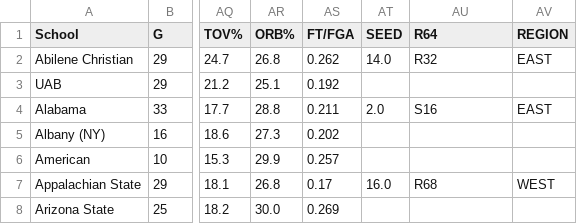
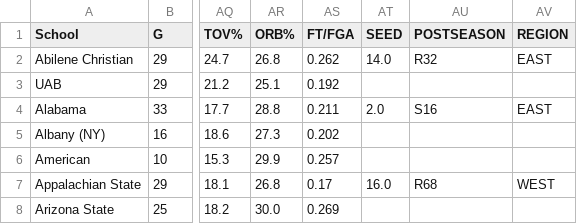
Before and after one commit to KarloBorovcak/March_Madness_prediction, a CSV file: data/safe/2021-school-stats.csv, drawn as a sheet; only a part is shown, gaps mark what is left out; the diff names each change by its address in the sheet, - before the commit and + after, or states it on an @@ line.

Commit message:
Combined dataset

```diff
--- a/data/safe/2021-school-stats.csv
+++ b/data/safe/2021-school-stats.csv
-AU1: R64
+AU1: POSTSEASON
```
Also changed, not shown: 2 other files.
